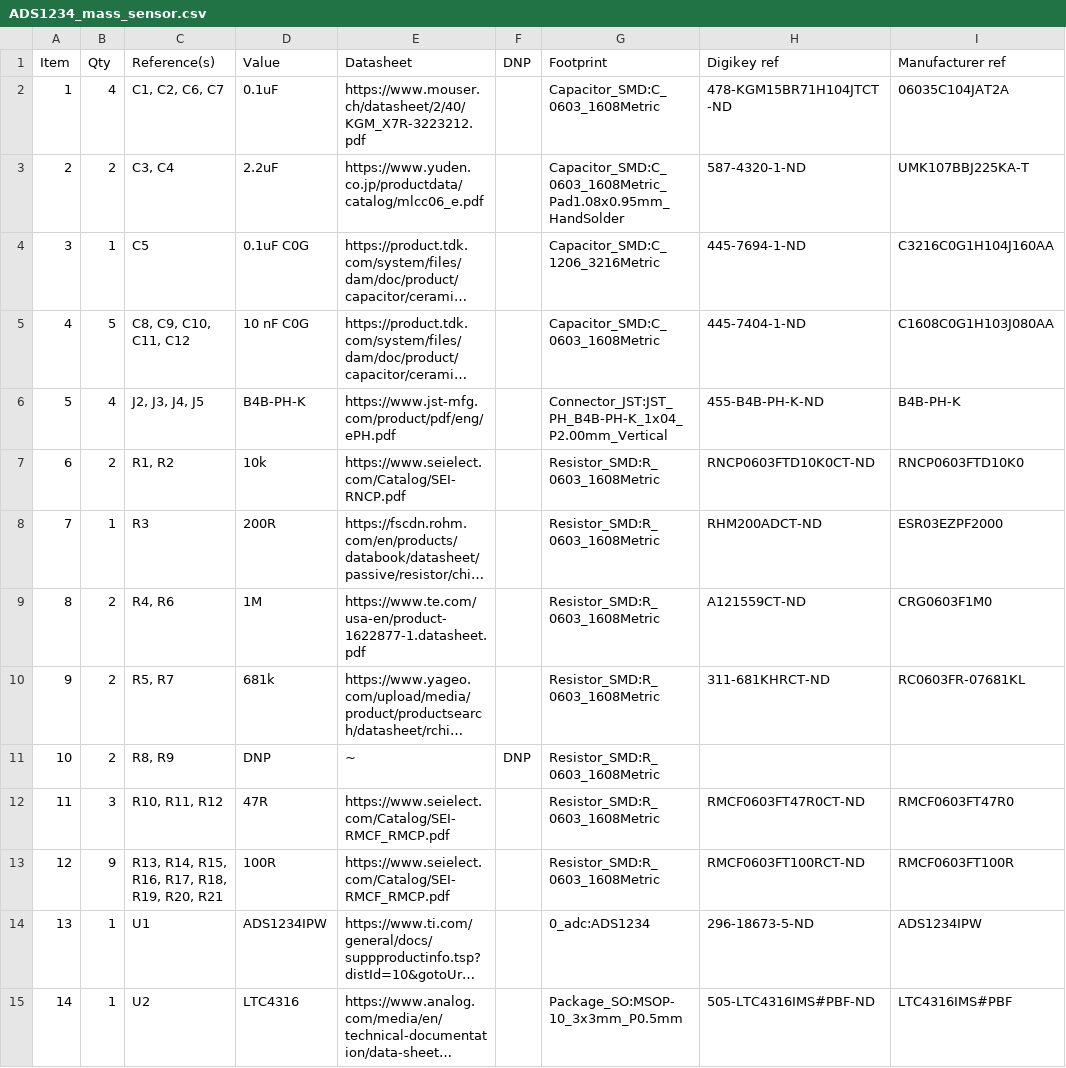
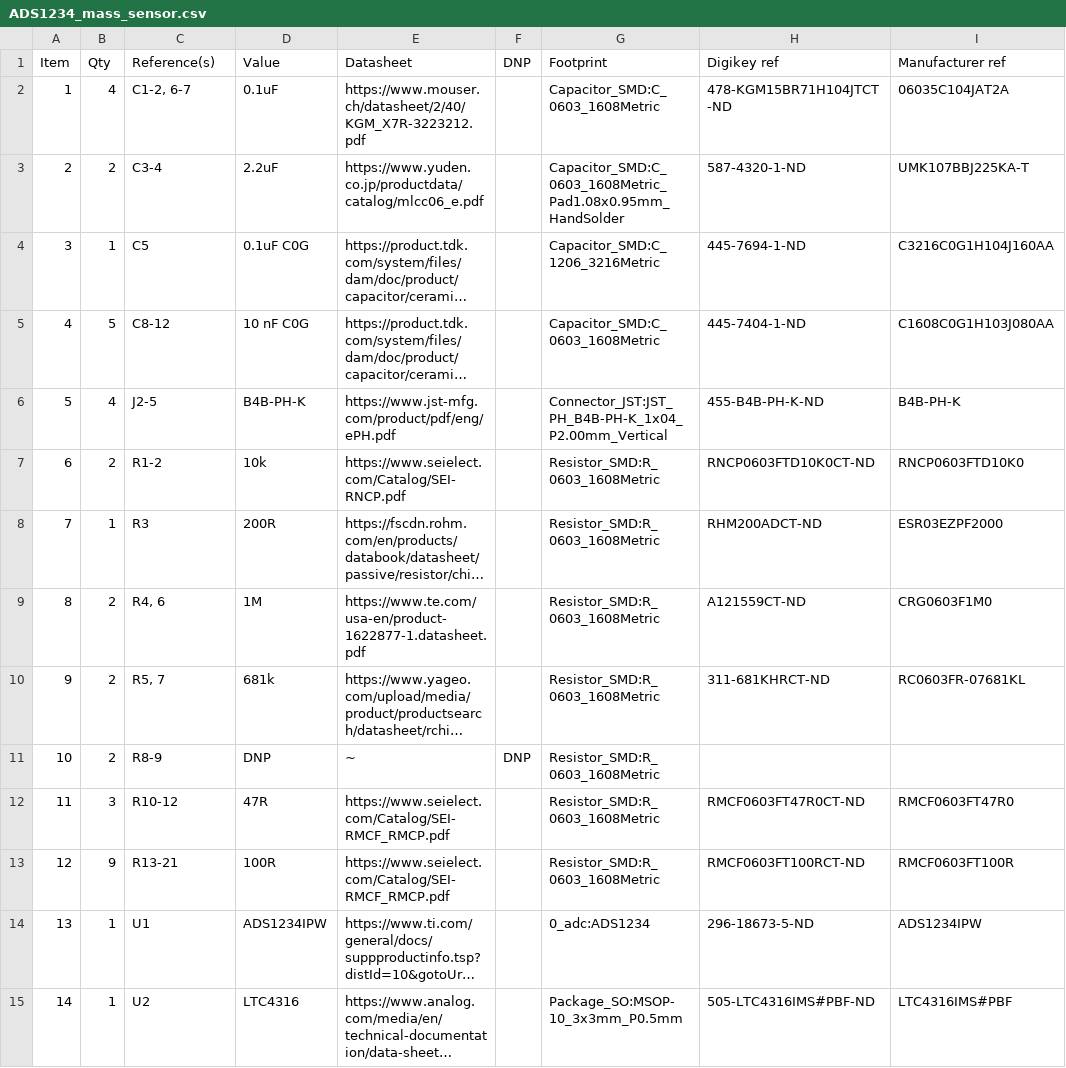
Before and after one commit to EPFLXplore/ERC_AV_HW, a CSV file: hats/ADS1234_mass_sensor/bom/ADS1234_mass_sensor.csv, drawn as a sheet; only a part is shown; long unchanged cells end in …; the diff names each change by its address in the sheet, - before the commit and + after, or states it on an @@ line.

```diff
--- a/hats/ADS1234_mass_sensor/bom/ADS1234_mass_sensor.csv
+++ b/hats/ADS1234_mass_sensor/bom/ADS1234_mass_sensor.csv
-C2 (Reference(s)): C1, C2, C6, C7
+C2 (Reference(s)): C1-2, 6-7
-C3 (Reference(s)): C3, C4
+C3 (Reference(s)): C3-4
-C5 (Reference(s)): C8, C9, C10, C11, C12
+C5 (Reference(s)): C8-12
-C6 (Reference(s)): J2, J3, J4, J5
+C6 (Reference(s)): J2-5
-C7 (Reference(s)): R1, R2
+C7 (Reference(s)): R1-2
-C9 (Reference(s)): R4, R6
+C9 (Reference(s)): R4, 6
-C10 (Reference(s)): R5, R7
+C10 (Reference(s)): R5, 7
-C11 (Reference(s)): R8, R9
+C11 (Reference(s)): R8-9
-C12 (Reference(s)): R10, R11, R12
+C12 (Reference(s)): R10-12
-C13 (Reference(s)): R13, R14, R15, R16, R17, R18, R19, R20, R21
+C13 (Reference(s)): R13-21
```
Also changed, not shown: hats/ADS1115_POTENTIOMETER/bom/ADS1115_POTENTIOMETER.csv, hats/servo_level_shifter/bom/servo_level_shifter.csv, 16 other files.
